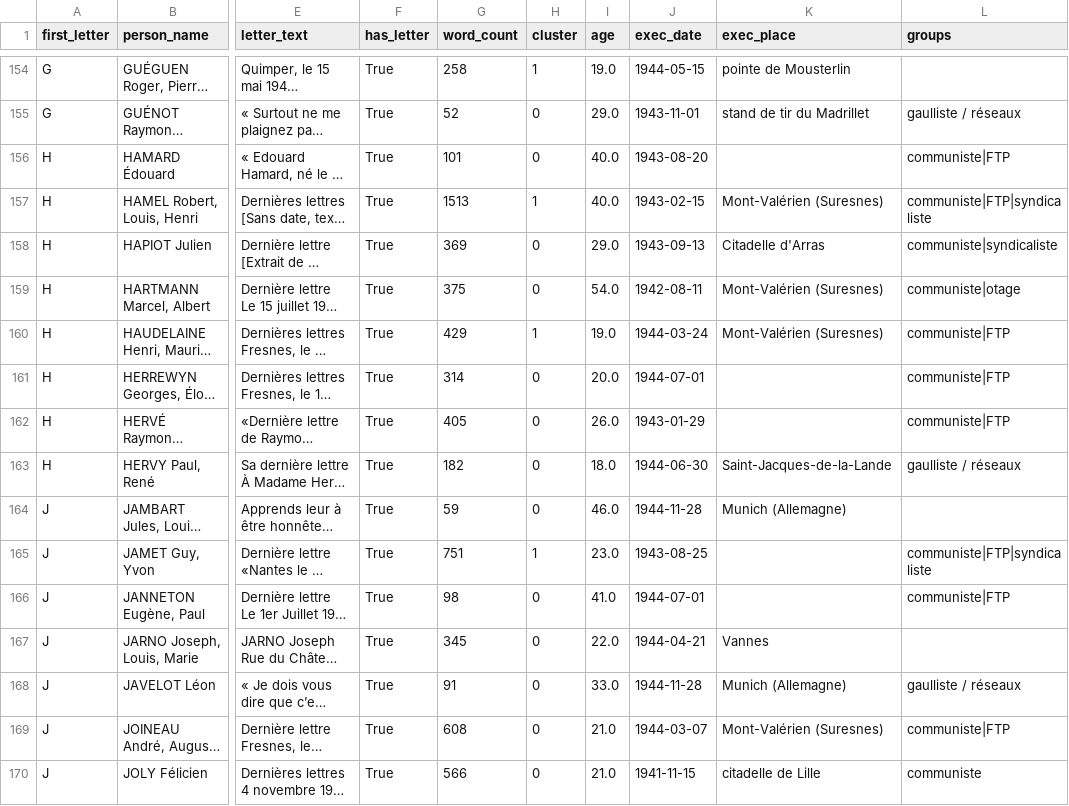
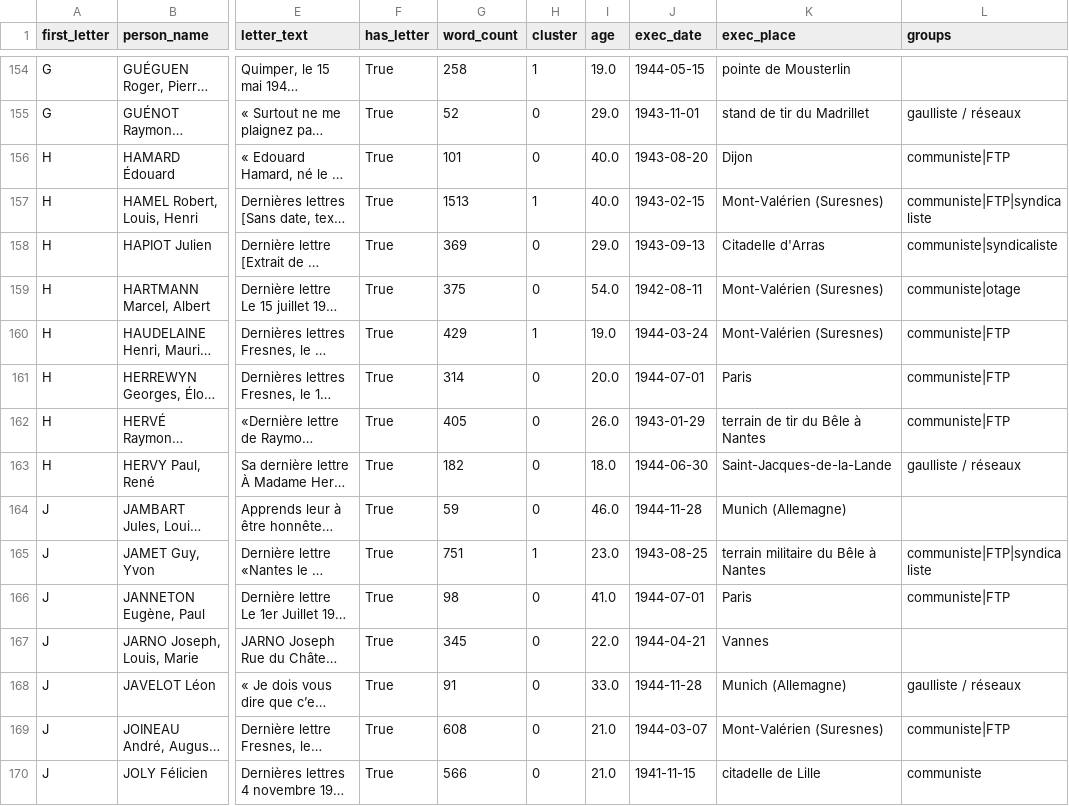
Before and after one commit to thepriben/maitron-40-44-lettres-nlp, a CSV file: data/processed.csv, drawn as a sheet; only a part is shown, gaps mark what is left out; long unchanged cells end in …; the diff covers the shown part only; the diff names each change by its address in the sheet, - before the commit and + after, or states it on an @@ line.

```diff
--- a/data/processed.csv
+++ b/data/processed.csv
-K156 (exec_place): (empty)
+K156 (exec_place): Dijon
-K161 (exec_place): (empty)
+K161 (exec_place): Paris
-K162 (exec_place): (empty)
+K162 (exec_place): terrain de tir du Bêle à Nantes
-K165 (exec_place): (empty)
+K165 (exec_place): terrain militaire du Bêle à Nantes
-K166 (exec_place): (empty)
+K166 (exec_place): Paris
```
Also changed, not shown: 40 edited cells elsewhere in this file, 5 other files.
